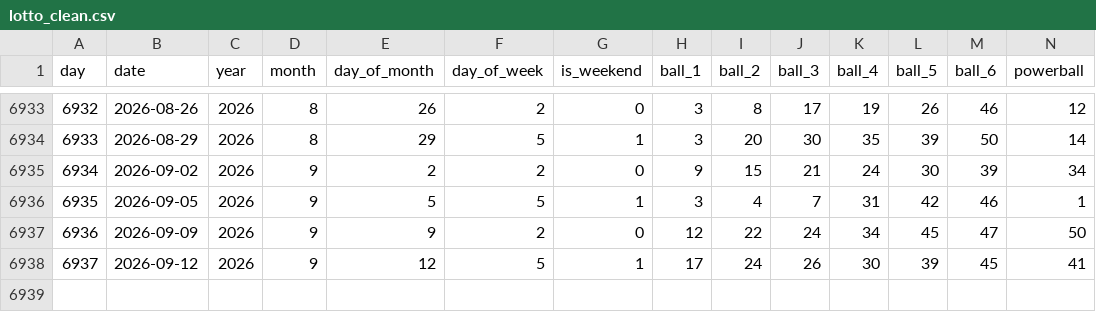
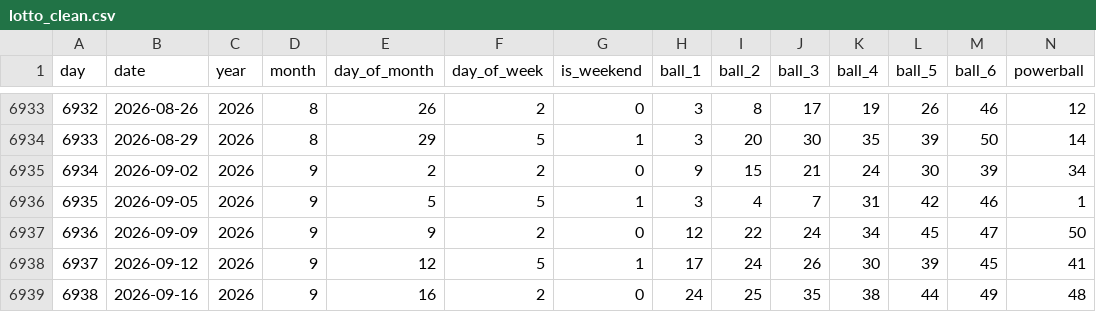
Before and after one commit to ENM032/ArchStractor, a CSV file: data/cleaned/lotto_clean.csv, drawn as a sheet; only a part is shown, gaps mark what is left out; rows hold the shown columns only; the diff names each change by its address in the sheet, - before the commit and + after, or states it on an @@ line.

```diff
--- a/data/cleaned/lotto_clean.csv
+++ b/data/cleaned/lotto_clean.csv
+row 6939: 6938 | 2026-09-16 | 2026 | 9 | 16 | 2 | 0 | 24 | 25 | 35 | 38 | 44 | 49 | 48
```
Also changed, not shown: 8 other files.
